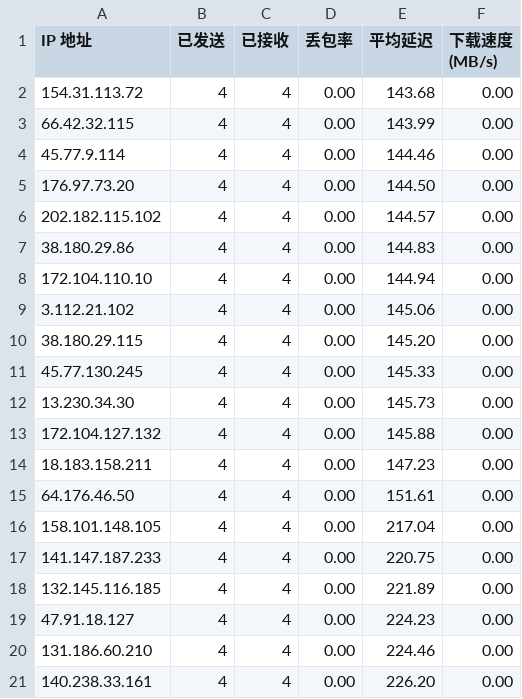
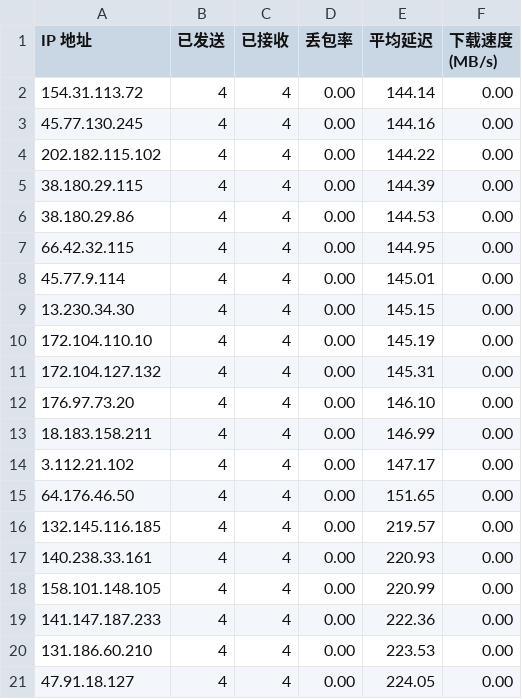
Before and after one commit to rdone442/dns, a CSV file: ip/jp.csv, drawn as a sheet.

```diff
--- a/ip/jp.csv
+++ b/ip/jp.csv
@@ -1,21 +1,21 @@
 IP 地址,已发送,已接收,丢包率,平均延迟,下载速度 (MB/s)
-154.31.113.72,4,4,0.00,143.68,0.00
-66.42.32.115,4,4,0.00,143.99,0.00
-45.77.9.114,4,4,0.00,144.46,0.00
-176.97.73.20,4,4,0.00,144.50,0.00
-202.182.115.102,4,4,0.00,144.57,0.00
-38.180.29.86,4,4,0.00,144.83,0.00
-172.104.110.10,4,4,0.00,144.94,0.00
-3.112.21.102,4,4,0.00,145.06,0.00
-38.180.29.115,4,4,0.00,145.20,0.00
-45.77.130.245,4,4,0.00,145.33,0.00
-13.230.34.30,4,4,0.00,145.73,0.00
-172.104.127.132,4,4,0.00,145.88,0.00
-18.183.158.211,4,4,0.00,147.23,0.00
-64.176.46.50,4,4,0.00,151.61,0.00
-158.101.148.105,4,4,0.00,217.04,0.00
-141.147.187.233,4,4,0.00,220.75,0.00
-132.145.116.185,4,4,0.00,221.89,0.00
-47.91.18.127,4,4,0.00,224.23,0.00
-131.186.60.210,4,4,0.00,224.46,0.00
-140.238.33.161,4,4,0.00,226.20,0.00
+154.31.113.72,4,4,0.00,144.14,0.00
+45.77.130.245,4,4,0.00,144.16,0.00
+202.182.115.102,4,4,0.00,144.22,0.00
+38.180.29.115,4,4,0.00,144.39,0.00
+38.180.29.86,4,4,0.00,144.53,0.00
+66.42.32.115,4,4,0.00,144.95,0.00
+45.77.9.114,4,4,0.00,145.01,0.00
+13.230.34.30,4,4,0.00,145.15,0.00
+172.104.110.10,4,4,0.00,145.19,0.00
+172.104.127.132,4,4,0.00,145.31,0.00
+176.97.73.20,4,4,0.00,146.10,0.00
+18.183.158.211,4,4,0.00,146.99,0.00
+3.112.21.102,4,4,0.00,147.17,0.00
+64.176.46.50,4,4,0.00,151.65,0.00
+132.145.116.185,4,4,0.00,219.57,0.00
+140.238.33.161,4,4,0.00,220.93,0.00
+158.101.148.105,4,4,0.00,220.99,0.00
+141.147.187.233,4,4,0.00,222.36,0.00
+131.186.60.210,4,4,0.00,223.53,0.00
+47.91.18.127,4,4,0.00,224.05,0.00
```
Also changed, not shown: ip/kr.csv, ip/sg.csv, 4 other files.
